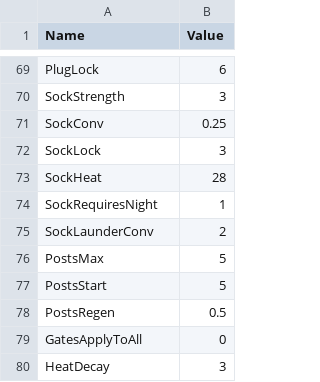
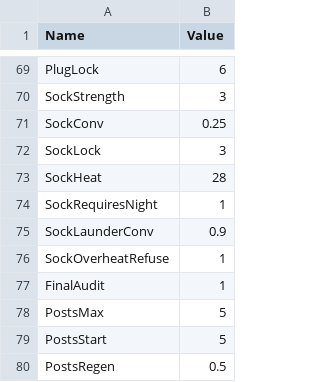
Before and after one commit to lehuan5062/RateForRate, a CSV file: Data/Tuning.csv, drawn as a sheet; only a part is shown, gaps mark what is left out; the shorter side is filled out with more unchanged rows.

```diff
--- a/Data/Tuning.csv
+++ b/Data/Tuning.csv
@@ -74,3 +74,5 @@ SockHeat,28
 SockRequiresNight,1
-SockLaunderConv,2
+SockLaunderConv,0.9
+SockOverheatRefuse,1
+FinalAudit,1
 PostsMax,5
```
Also changed, not shown: Data/Tutorial.csv, 41 other files.
